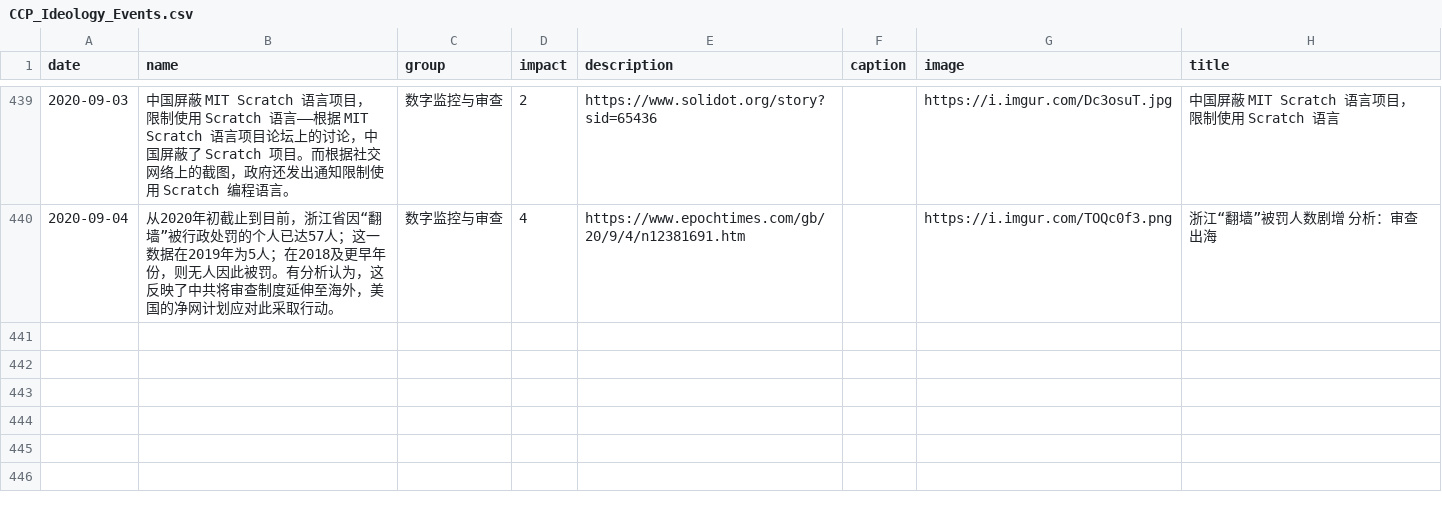
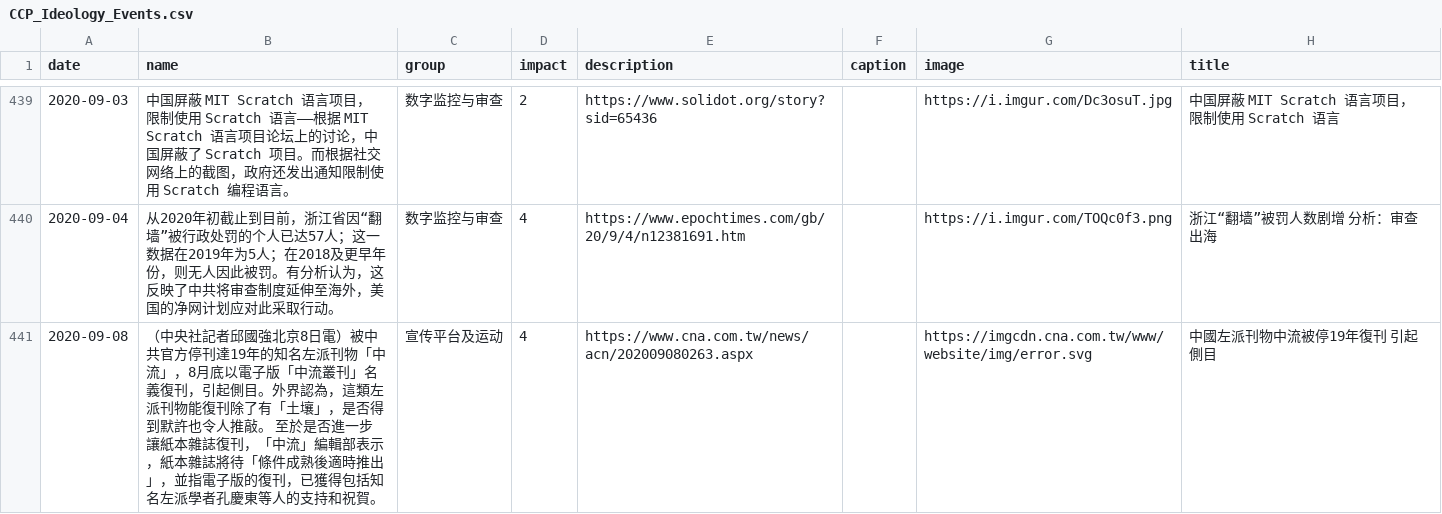
Before and after one commit to chinatimeline/data, a CSV file: ideology/CCP_Ideology_Events.csv, drawn as a sheet; only a part is shown, gaps mark what is left out; the diff names each change by its address in the sheet, - before the commit and + after, or states it on an @@ line.

Commit message:
Sync from website submissions

```diff
--- a/ideology/CCP_Ideology_Events.csv
+++ b/ideology/CCP_Ideology_Events.csv
+row 441: 2020-09-08 | （中央社記者邱國強北京8日電）被中共官方停刊達19年的知名左派刊物「中流」，8月底以電子版「中流叢刊」名義復刊，引起側目。外界認為，這類左派刊物能復刊除了有「土壤」，是否得到默許也令人推敲。 至於是否進一步讓紙本雜誌復刊，「中流」編輯部表示，紙本雜誌將待「條件成熟後適時推出」，並指電子版的復刊，已獲得包括知名左派學者孔慶東等人的支持和祝賀。 | 宣传平台及运动 | 4 | https://www.cna.com.tw/news/acn/202009080263.aspx |  | https://imgcdn.cna.com.tw/www/website/img/error.svg | 中國左派刊物中流被停19年復刊 引起側目
```
